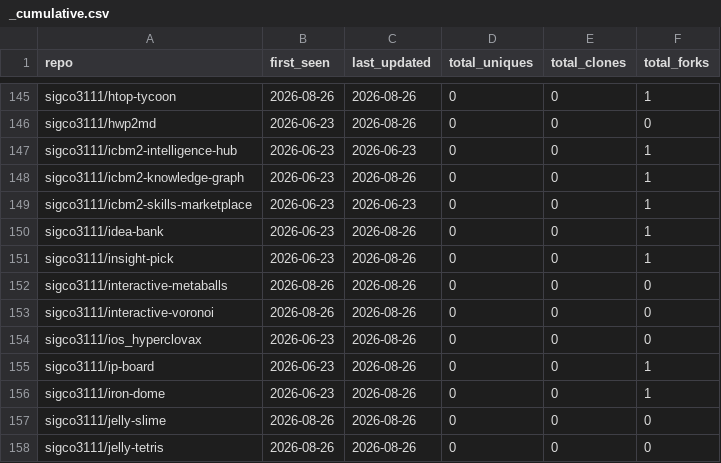
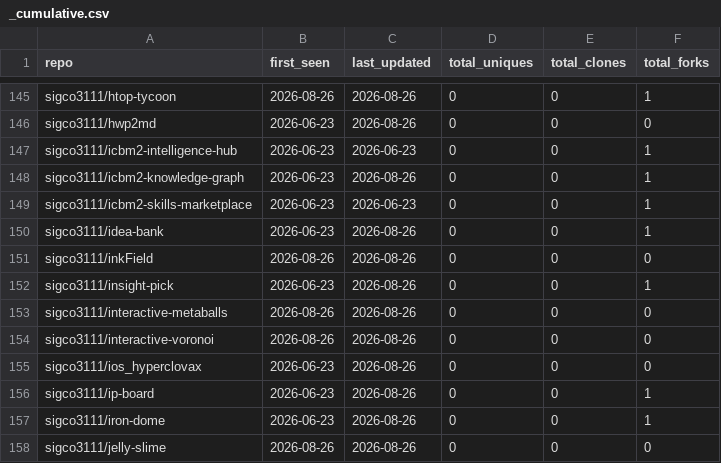
Before and after one commit to sigco3111/Repolis, a CSV file: data/logs/_cumulative.csv, drawn as a sheet; only a part is shown, gaps mark what is left out; the shorter side is filled out with more unchanged rows.

```diff
--- a/data/logs/_cumulative.csv
+++ b/data/logs/_cumulative.csv
@@ -150,2 +150,3 @@ sigco3111/icbm2-skills-marketplace,2026-06-23,2026-06-23,0,0,1
 sigco3111/idea-bank,2026-06-23,2026-08-26,0,0,1
+sigco3111/inkField,2026-08-26,2026-08-26,0,0,0
 sigco3111/insight-pick,2026-06-23,2026-08-26,0,0,1
```
